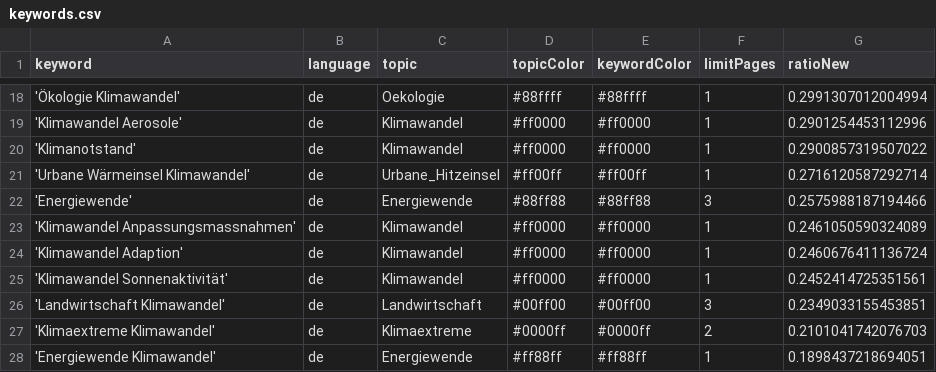
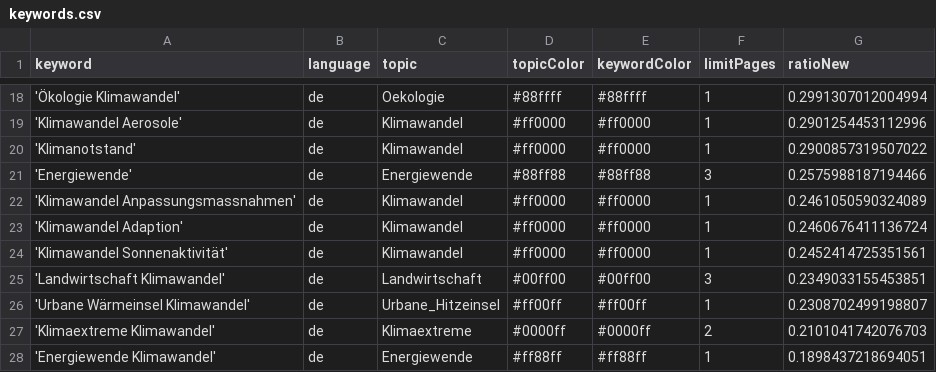
Before and after one commit to claba-news/climateIsComing, a CSV file: keywords.csv, drawn as a sheet; only a part is shown, gaps mark what is left out; removed rows and columns are numbered as before the commit, all else as after; the diff names each change by its address in the sheet, - before the commit and + after, or states it on an @@ line.

Commit message:
Commit from GitHub Actions (harvest:0.0)

```diff
--- a/keywords.csv
+++ b/keywords.csv
-row 21: 'Urbane Wärmeinsel Klimawandel' | de | Urbane_Hitzeinsel | #ff00ff | #ff00ff | 1 | 0.2716120587292714
+row 26: 'Urbane Wärmeinsel Klimawandel' | de | Urbane_Hitzeinsel | #ff00ff | #ff00ff | 1 | 0.2308702499198807
```
